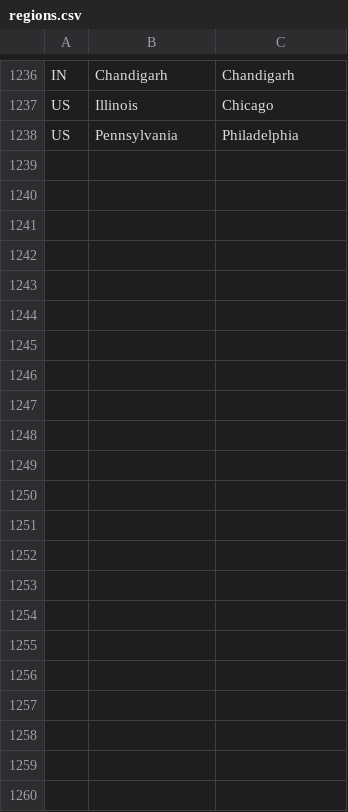
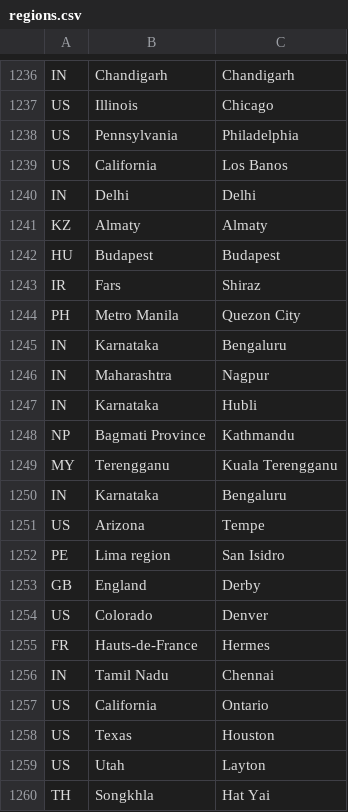
Before and after one commit to adithyarao3103/adithyarao3103.github.io, a CSV file: visitors/regions.csv, drawn as a sheet; only a part is shown, gaps mark what is left out; the diff names each change by its address in the sheet, - before the commit and + after, or states it on an @@ line.

Commit message:
visitors

```diff
--- a/visitors/regions.csv
+++ b/visitors/regions.csv
+row 1239: US | California | Los Banos
+row 1240: IN | Delhi | Delhi
+row 1241: KZ | Almaty | Almaty
+row 1242: HU | Budapest | Budapest
+row 1243: IR | Fars | Shiraz
+row 1244: PH | Metro Manila | Quezon City
+row 1245: IN | Karnataka | Bengaluru
+row 1246: IN | Maharashtra | Nagpur
+row 1247: IN | Karnataka | Hubli
+row 1248: NP | Bagmati Province | Kathmandu
+row 1249: MY | Terengganu | Kuala Terengganu
+row 1250: IN | Karnataka | Bengaluru
+row 1251: US | Arizona | Tempe
+row 1252: PE | Lima region | San Isidro
+row 1253: GB | England | Derby
+row 1254: US | Colorado | Denver
+row 1255: FR | Hauts-de-France | Hermes
+row 1256: IN | Tamil Nadu | Chennai
+row 1257: US | California | Ontario
+row 1258: US | Texas | Houston
+row 1259: US | Utah | Layton
+row 1260: TH | Songkhla | Hat Yai
```
Also changed, not shown: 2 other files.
